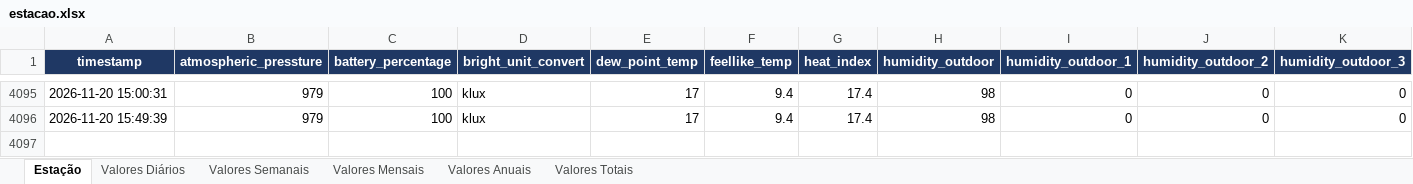
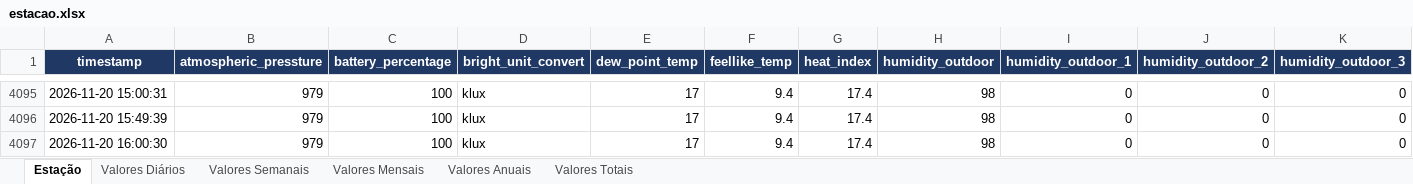
Before and after one commit to Anibal-Vargas/Repositorio1, an Excel workbook: estacao.xlsx, sheet Estação, drawn as a sheet; only a part is shown, gaps mark what is left out; values as stored, in another font and other column widths than the file's, no borders; rows hold the shown columns only; the diff names each change by its address in the sheet, - before the commit and + after, or states it on an @@ line.

```diff
--- a/estacao.xlsx (sheet Estação)
+++ b/estacao.xlsx (sheet Estação)
+row 4097: 2026-11-20 16:00:30 | 979 | 100 | klux | 17 | 9.4 | 17.4 | 98 | 0 | 0 | 0
```
